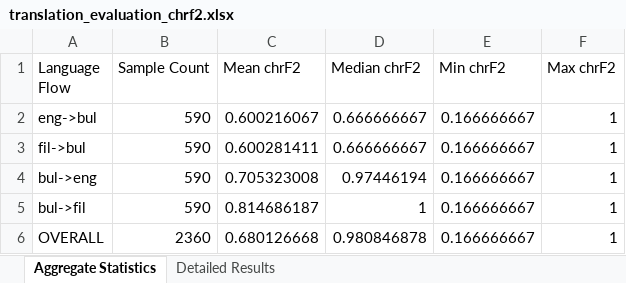
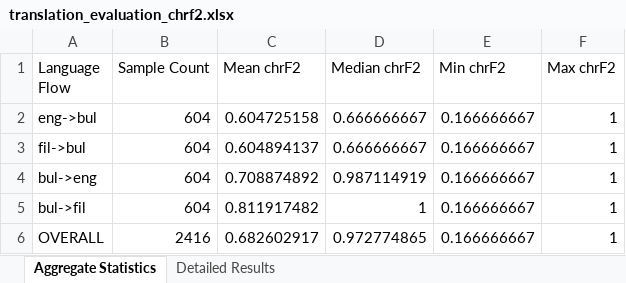
Before and after one commit to TwN1028/BulosFrontEnd, an Excel workbook: app/translation_evaluation_chrf2.xlsx, sheet Aggregate Statistics, drawn as a sheet; values as stored, in another font and other column widths than the file's, no borders; the diff names each change by its address in the sheet, - before the commit and + after, or states it on an @@ line.

```diff
--- a/app/translation_evaluation_chrf2.xlsx (sheet Aggregate Statistics)
+++ b/app/translation_evaluation_chrf2.xlsx (sheet Aggregate Statistics)
-B2:B5 (Sample Count): 590
+B2:B5 (Sample Count): 604
-C2 (Mean chrF2): 0.600216067
+C2 (Mean chrF2): 0.604725158
-C3 (Mean chrF2): 0.600281411
+C3 (Mean chrF2): 0.604894137
-C4 (Mean chrF2): 0.705323008
+C4 (Mean chrF2): 0.708874892
-D4 (Median chrF2): 0.97446194
+D4 (Median chrF2): 0.987114919
-C5 (Mean chrF2): 0.814686187
+C5 (Mean chrF2): 0.811917482
-B6 (Sample Count): 2360
+B6 (Sample Count): 2416
-C6 (Mean chrF2): 0.680126668
+C6 (Mean chrF2): 0.682602917
-D6 (Median chrF2): 0.980846878
+D6 (Median chrF2): 0.972774865
```
Also changed, not shown: sheet Detailed Results, 5 other files.
